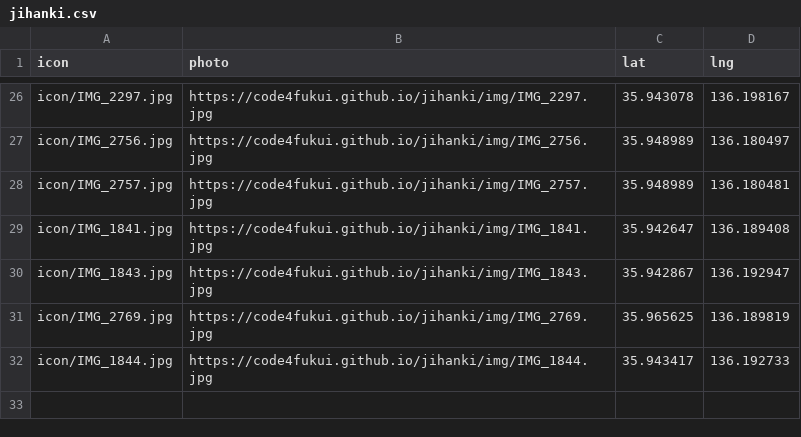
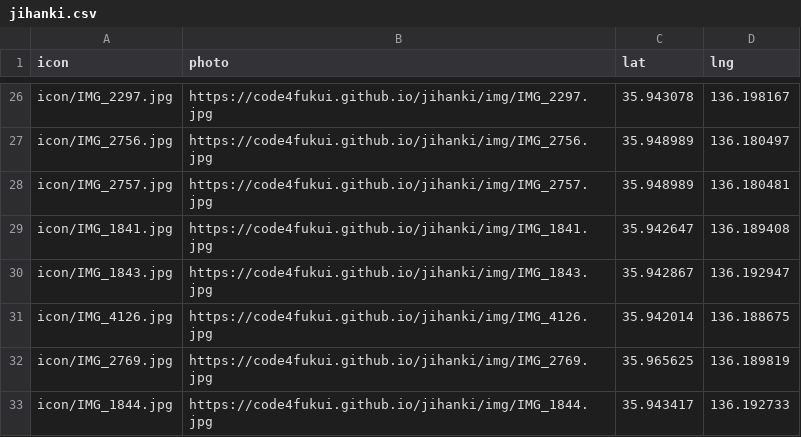
Before and after one commit to code4fukui/jihanki, a CSV file: jihanki.csv, drawn as a sheet; only a part is shown, gaps mark what is left out.

Commit message:
update data

```diff
--- a/jihanki.csv
+++ b/jihanki.csv
@@ -30,2 +30,3 @@ icon/IMG_1841.jpg,https://code4fukui.github.io/jihanki/img/IMG_1841.jpg,35.94264
 icon/IMG_1843.jpg,https://code4fukui.github.io/jihanki/img/IMG_1843.jpg,35.942867,136.192947
+icon/IMG_4126.jpg,https://code4fukui.github.io/jihanki/img/IMG_4126.jpg,35.942014,136.188675
 icon/IMG_2769.jpg,https://code4fukui.github.io/jihanki/img/IMG_2769.jpg,35.965625,136.189819
```
Also changed, not shown: 2 other files.
